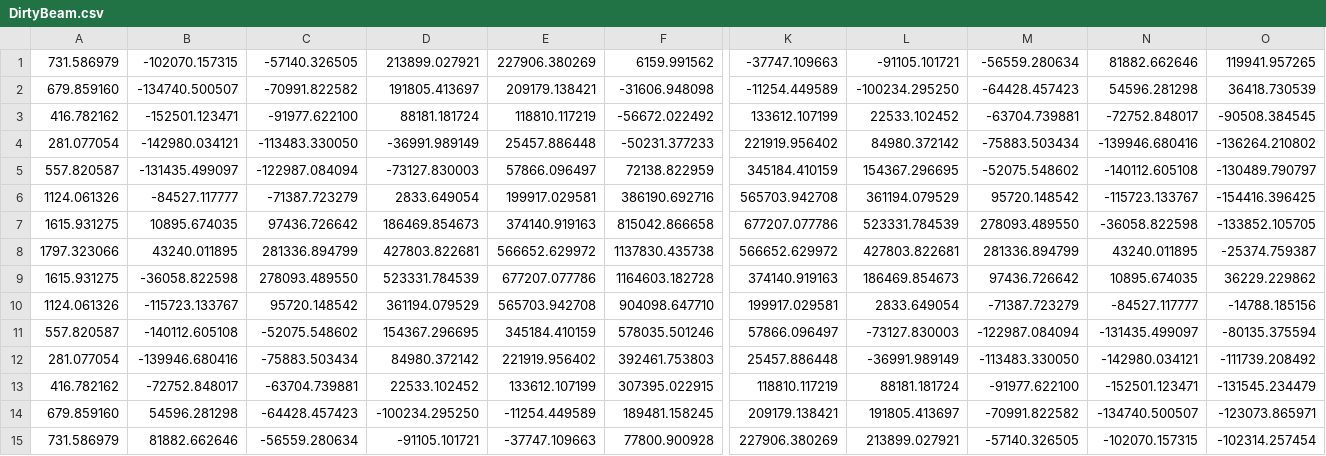
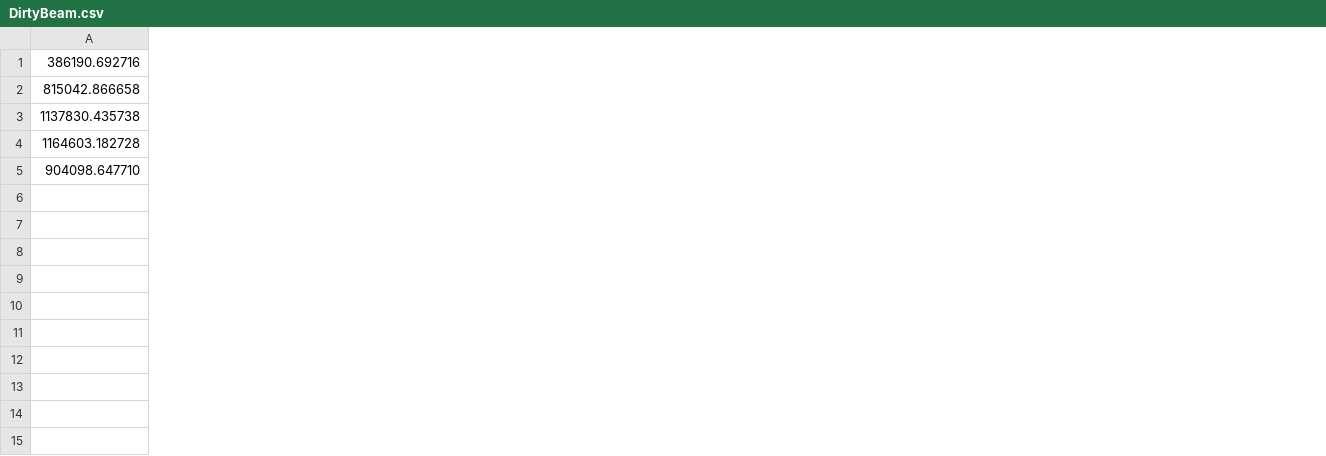
Before and after one commit to BobbieWare/ResearchProject, a CSV file: PracticeProject/DirtyBeam.csv, drawn as a sheet; only a part is shown, gaps mark what is left out; removed rows and columns are numbered as before the commit, all else as after; rows hold the shown columns only; the diff names each change by its address in the sheet, - before the commit and + after, or states it on an @@ line.

```diff
--- a/PracticeProject/DirtyBeam.csv
+++ b/PracticeProject/DirtyBeam.csv
-column A, rows 6-10: 1124.061326 | 1615.931275 | 1797.323066 | 1615.931275 | 1124.061326
-column B, rows 6-10: -84527.117777 | 10895.674035 | 43240.011895 | -36058.822598 | -115723.133767
-column C, rows 6-10: -71387.723279 | 97436.726642 | 281336.894799 | 278093.489550 | 95720.148542
-column D, rows 6-10: 2833.649054 | 186469.854673 | 427803.822681 | 523331.784539 | 361194.079529
-column E, rows 6-10: 199917.029581 | 374140.919163 | 566652.629972 | 677207.077786 | 565703.942708
-column K, rows 6-10: 565703.942708 | 677207.077786 | 566652.629972 | 374140.919163 | 199917.029581
-column L, rows 6-10: 361194.079529 | 523331.784539 | 427803.822681 | 186469.854673 | 2833.649054
-column M, rows 6-10: 95720.148542 | 278093.489550 | 281336.894799 | 97436.726642 | -71387.723279
-column N, rows 6-10: -115723.133767 | -36058.822598 | 43240.011895 | 10895.674035 | -84527.117777
-column O, rows 6-10: -154416.396425 | -133852.105705 | -25374.759387 | 36229.229862 | -14788.185156
-row 1: 731.586979 | -102070.157315 | -57140.326505 | 213899.027921 | 227906.380269 | 6159.991562 | -37747.109663 | -91105.101721 | -56559.280634 | 81882.662646 | 119941.957265
-row 2: 679.859160 | -134740.500507 | -70991.822582 | 191805.413697 | 209179.138421 | -31606.948098 | -11254.449589 | -100234.295250 | -64428.457423 | 54596.281298 | 36418.730539
-row 3: 416.782162 | -152501.123471 | -91977.622100 | 88181.181724 | 118810.117219 | -56672.022492 | 133612.107199 | 22533.102452 | -63704.739881 | -72752.848017 | -90508.384545
-row 4: 281.077054 | -142980.034121 | -113483.330050 | -36991.989149 | 25457.886448 | -50231.377233 | 221919.956402 | 84980.372142 | -75883.503434 | -139946.680416 | -136264.210802
-row 5: 557.820587 | -131435.499097 | -122987.084094 | -73127.830003 | 57866.096497 | 72138.822959 | 345184.410159 | 154367.296695 | -52075.548602 | -140112.605108 | -130489.790797
-row 11: 557.820587 | -140112.605108 | -52075.548602 | 154367.296695 | 345184.410159 | 578035.501246 | 57866.096497 | -73127.830003 | -122987.084094 | -131435.499097 | -80135.375594
-row 12: 281.077054 | -139946.680416 | -75883.503434 | 84980.372142 | 221919.956402 | 392461.753803 | 25457.886448 | -36991.989149 | -113483.330050 | -142980.034121 | -111739.208492
-row 13: 416.782162 | -72752.848017 | -63704.739881 | 22533.102452 | 133612.107199 | 307395.022915 | 118810.117219 | 88181.181724 | -91977.622100 | -152501.123471 | -131545.234479
-row 14: 679.859160 | 54596.281298 | -64428.457423 | -100234.295250 | -11254.449589 | 189481.158245 | 209179.138421 | 191805.413697 | -70991.822582 | -134740.500507 | -123073.865971
-row 15: 731.586979 | 81882.662646 | -56559.280634 | -91105.101721 | -37747.109663 | 77800.900928 | 227906.380269 | 213899.027921 | -57140.326505 | -102070.157315 | -102314.257454
```
Also changed, not shown: 43 other files.
